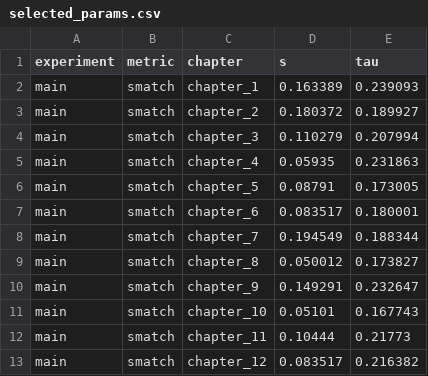
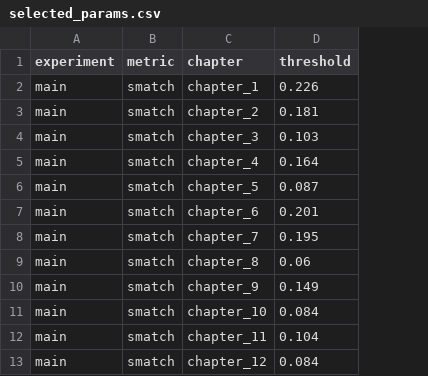
Before and after one commit to ChapponE/consensus-amrs, a CSV file: results/selected_params.csv, drawn as a sheet; only a part is shown; removed rows and columns are numbered as before the commit, all else as after; the diff names each change by its address in the sheet, - before the commit and + after, or states it on an @@ line.

```diff
--- a/results/selected_params.csv
+++ b/results/selected_params.csv
-column D (s), rows 2-13: 0.163389 | 0.180372 | 0.110279 | 0.05935 | 0.08791 | 0.083517 | 0.194549 | 0.050012 | 0.149291 | 0.05101 | 0.10444 | 0.083517
-column E (tau), rows 2-13: 0.239093 | 0.189927 | 0.207994 | 0.231863 | 0.173005 | 0.180001 | 0.188344 | 0.173827 | 0.232647 | 0.167743 | 0.21773 | 0.216382
+column D (threshold), rows 2-13: 0.226 | 0.181 | 0.103 | 0.164 | 0.087 | 0.201 | 0.195 | 0.06 | 0.149 | 0.084 | 0.104 | 0.084
```
Also changed, not shown: results/consensus_graph_s2match.csv, results/consensus_graph_smatch.csv, 9 other files.
